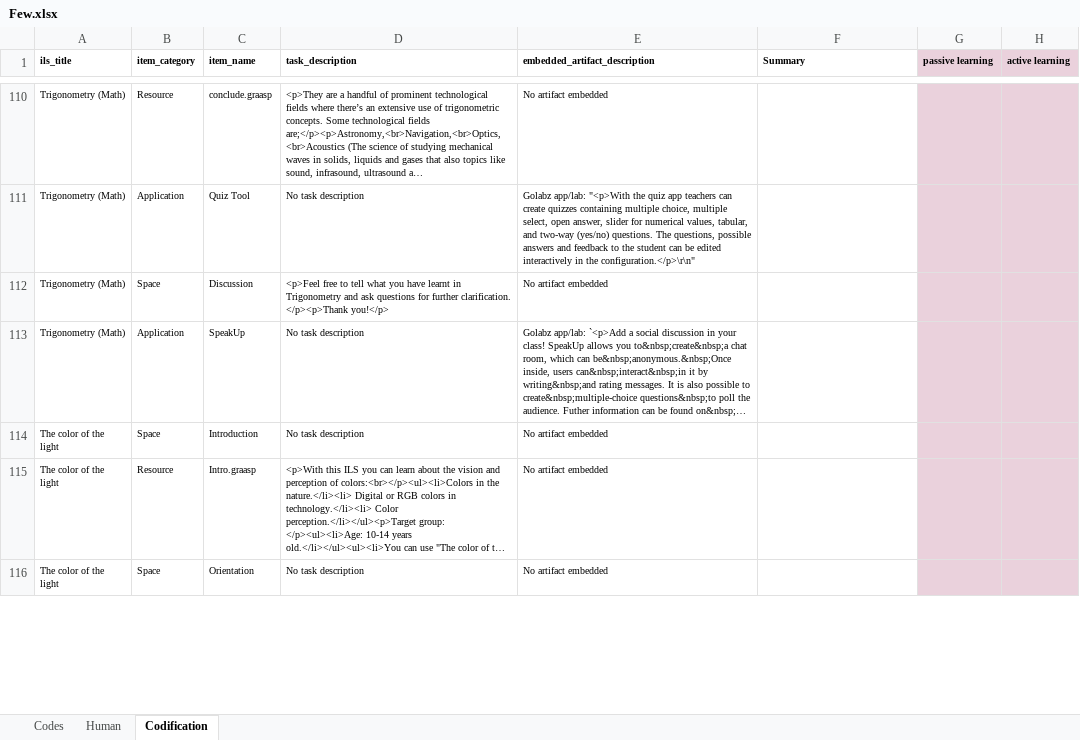
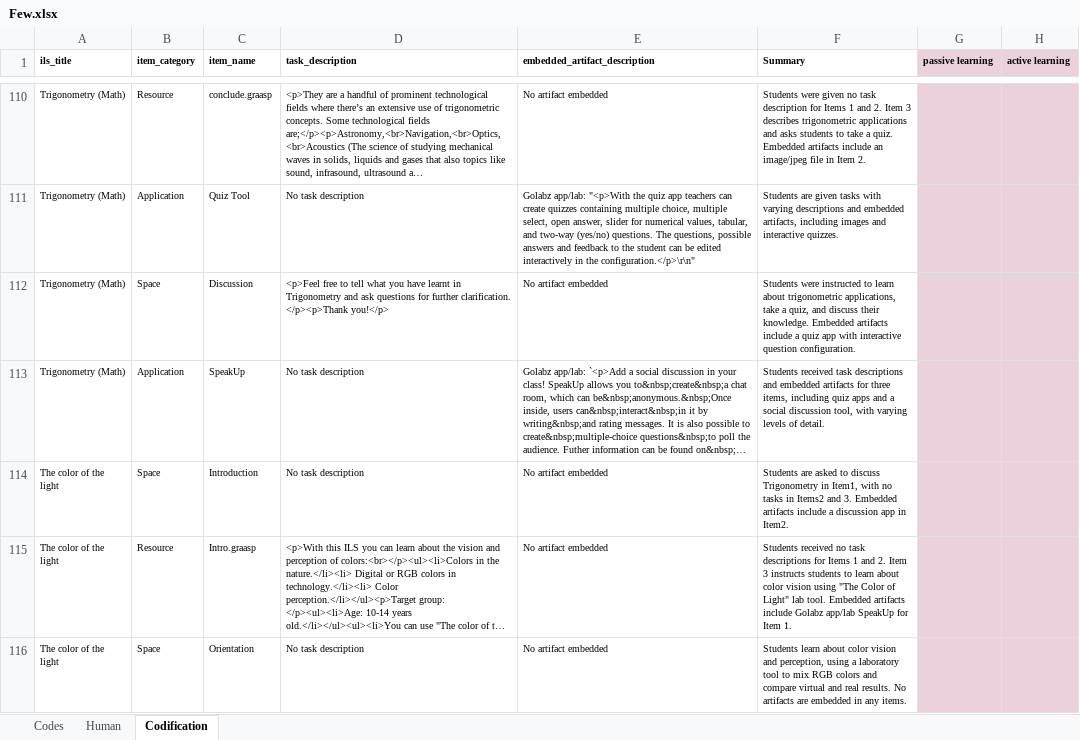
Before and after one commit to saban7/ChusCodification, an Excel workbook: Full/Few.xlsx, sheet Codification, drawn as a sheet; only a part is shown, gaps mark what is left out; long unchanged cells end in …; values as stored, in another font and other column widths than the file's, no borders; the diff covers the shown part only; the diff names each change by its address in the sheet, - before the commit and + after, or states it on an @@ line.

```diff
--- a/Full/Few.xlsx (sheet Codification)
+++ b/Full/Few.xlsx (sheet Codification)
-F110 (Summary): (empty)
+F110 (Summary): Students were given no task description for Items 1 and 2. Item 3 describes trigonometric applications and asks students to take a quiz. Embedded artifacts include an image/jpeg file in Item 2.
-F111 (Summary): (empty)
+F111 (Summary): Students are given tasks with varying descriptions and embedded artifacts, including images and interactive quizzes.
-F112 (Summary): (empty)
+F112 (Summary): Students were instructed to learn about trigonometric applications, take a quiz, and discuss their knowledge. Embedded artifacts include a quiz app with interactive question configuration.
-F113 (Summary): (empty)
+F113 (Summary): Students received task descriptions and embedded artifacts for three items, including quiz apps and a social discussion tool, with varying levels of detail.
-F114 (Summary): (empty)
+F114 (Summary): Students are asked to discuss Trigonometry in Item1, with no tasks in Items2 and 3. Embedded artifacts include a discussion app in Item2.
-F115 (Summary): (empty)
+F115 (Summary): Students received no task descriptions for Items 1 and 2. Item 3 instructs students to learn about color vision using "The Color of Light" lab tool. Embedded artifacts include Golabz app/lab SpeakUp for Item 1.
-F116 (Summary): (empty)
+F116 (Summary): Students learn about color vision and perception, using a laboratory tool to mix RGB colors and compare virtual and real results. No artifacts are embedded in any items.
```
Also changed, not shown: 751 edited cells elsewhere in this sheet, Full/Context.xlsx, Full/Zero.xlsx.
